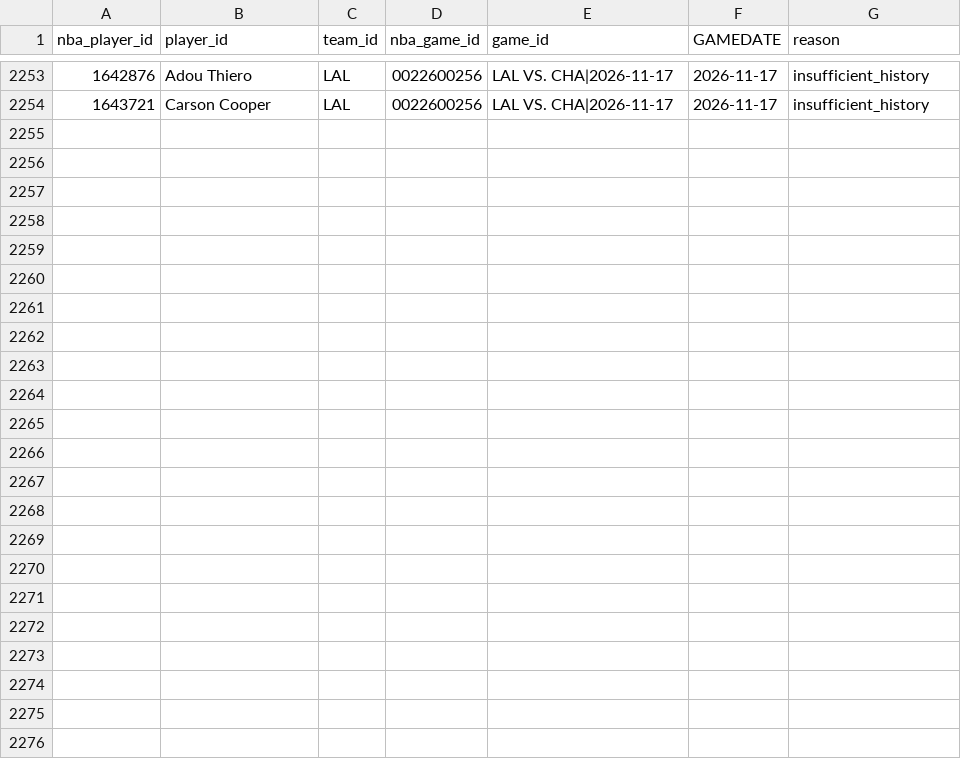
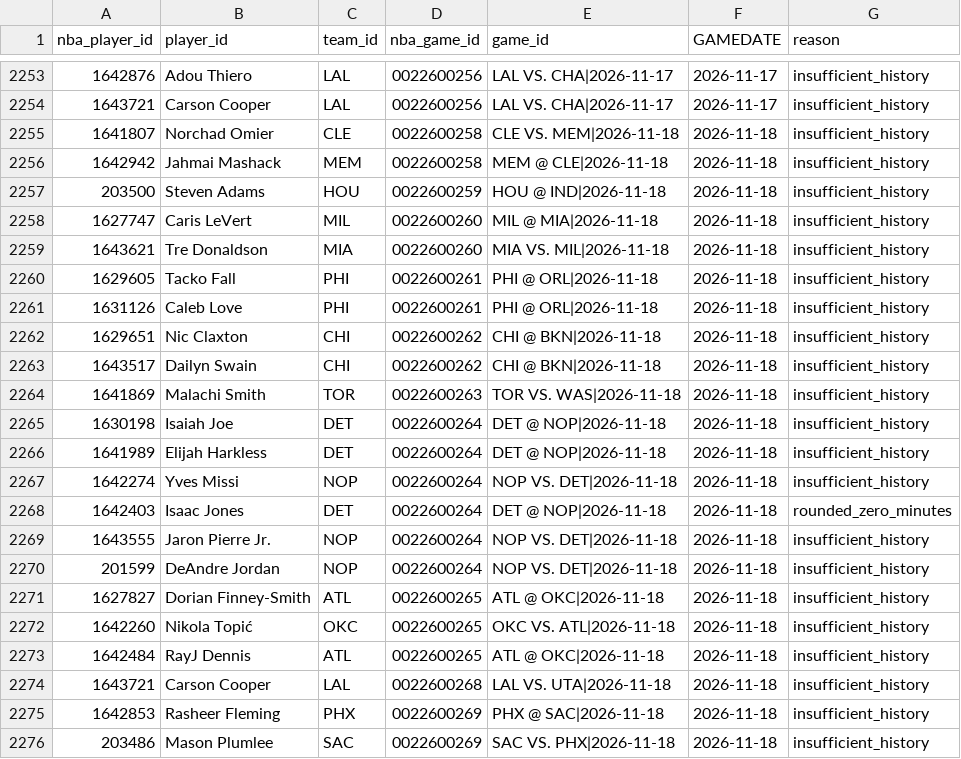
Before and after one commit to syun1031/nba-player-performance-prediction, a CSV file: outputs/current_season_backtest/excluded.csv, drawn as a sheet; only a part is shown, gaps mark what is left out.

```diff
--- a/outputs/current_season_backtest/excluded.csv
+++ b/outputs/current_season_backtest/excluded.csv
@@ -2254 +2254,23 @@
 1643721,Carson Cooper,LAL,0022600256,LAL VS. CHA|2026-11-17,2026-11-17,insufficient_history
+1641807,Norchad Omier,CLE,0022600258,CLE VS. MEM|2026-11-18,2026-11-18,insufficient_history
+1642942,Jahmai Mashack,MEM,0022600258,MEM @ CLE|2026-11-18,2026-11-18,insufficient_history
+203500,Steven Adams,HOU,0022600259,HOU @ IND|2026-11-18,2026-11-18,insufficient_history
+1627747,Caris LeVert,MIL,0022600260,MIL @ MIA|2026-11-18,2026-11-18,insufficient_history
+1643621,Tre Donaldson,MIA,0022600260,MIA VS. MIL|2026-11-18,2026-11-18,insufficient_history
+1629605,Tacko Fall,PHI,0022600261,PHI @ ORL|2026-11-18,2026-11-18,insufficient_history
+1631126,Caleb Love,PHI,0022600261,PHI @ ORL|2026-11-18,2026-11-18,insufficient_history
+1629651,Nic Claxton,CHI,0022600262,CHI @ BKN|2026-11-18,2026-11-18,insufficient_history
+1643517,Dailyn Swain,CHI,0022600262,CHI @ BKN|2026-11-18,2026-11-18,insufficient_history
+1641869,Malachi Smith,TOR,0022600263,TOR VS. WAS|2026-11-18,2026-11-18,insufficient_history
+1630198,Isaiah Joe,DET,0022600264,DET @ NOP|2026-11-18,2026-11-18,insufficient_history
+1641989,Elijah Harkless,DET,0022600264,DET @ NOP|2026-11-18,2026-11-18,insufficient_history
+1642274,Yves Missi,NOP,0022600264,NOP VS. DET|2026-11-18,2026-11-18,insufficient_history
+1642403,Isaac Jones,DET,0022600264,DET @ NOP|2026-11-18,2026-11-18,rounded_zero_minutes
+1643555,Jaron Pierre Jr.,NOP,0022600264,NOP VS. DET|2026-11-18,2026-11-18,insufficient_history
+201599,DeAndre Jordan,NOP,0022600264,NOP VS. DET|2026-11-18,2026-11-18,insufficient_history
+1627827,Dorian Finney-Smith,ATL,0022600265,ATL @ OKC|2026-11-18,2026-11-18,insufficient_history
+1642260,Nikola Topić,OKC,0022600265,OKC VS. ATL|2026-11-18,2026-11-18,insufficient_history
+1642484,RayJ Dennis,ATL,0022600265,ATL @ OKC|2026-11-18,2026-11-18,insufficient_history
+1643721,Carson Cooper,LAL,0022600268,LAL VS. UTA|2026-11-18,2026-11-18,insufficient_history
+1642853,Rasheer Fleming,PHX,0022600269,PHX @ SAC|2026-11-18,2026-11-18,insufficient_history
+203486,Mason Plumlee,SAC,0022600269,SAC VS. PHX|2026-11-18,2026-11-18,insufficient_history
```
Also changed, not shown: outputs/future_prediction/pending_schedule.csv, outputs/future_prediction/team_games.csv, 6 other files.
